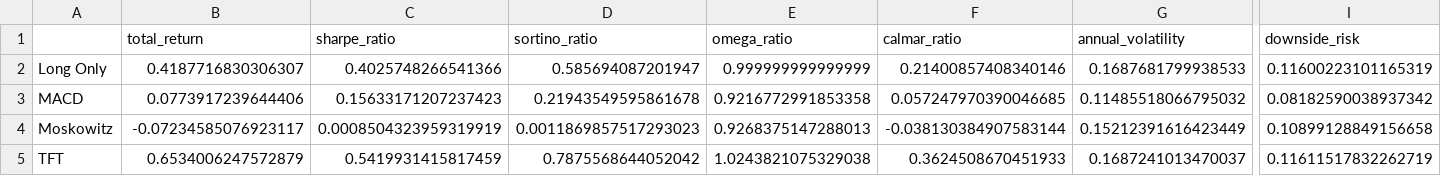
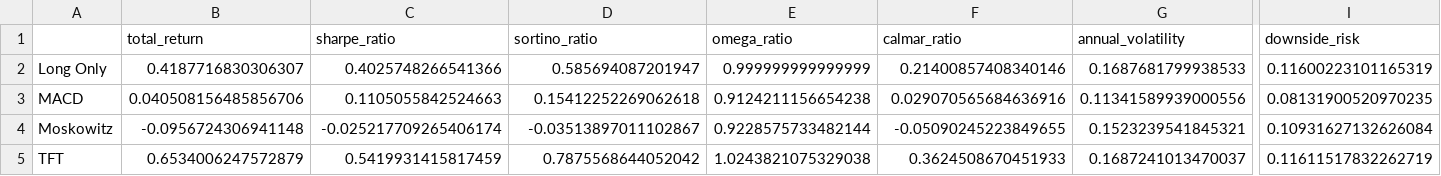
Before and after one commit to Lamino1788/TCC_TFT, a CSV file: Backtesting/Results/Metrics/Metrics_BRL=X.csv, drawn as a sheet; only a part is shown, gaps mark what is left out; the diff covers the shown part only; the diff names each change by its address in the sheet, - before the commit and + after, or states it on an @@ line.

```diff
--- a/Backtesting/Results/Metrics/Metrics_BRL=X.csv
+++ b/Backtesting/Results/Metrics/Metrics_BRL=X.csv
-B3 (total_return): 0.0773917239644406
+B3 (total_return): 0.040508156485856706
-C3 (sharpe_ratio): 0.15633171207237423
+C3 (sharpe_ratio): 0.1105055842524663
-D3 (sortino_ratio): 0.21943549595861678
+D3 (sortino_ratio): 0.15412252269062618
-E3 (omega_ratio): 0.9216772991853358
+E3 (omega_ratio): 0.9124211156654238
-F3 (calmar_ratio): 0.057247970390046685
+F3 (calmar_ratio): 0.029070565684636916
-G3 (annual_volatility): 0.11485518066795032
+G3 (annual_volatility): 0.11341589939000556
-I3 (downside_risk): 0.08182590038937342
+I3 (downside_risk): 0.08131900520970235
-B4 (total_return): -0.07234585076923117
+B4 (total_return): -0.0956724306941148
-C4 (sharpe_ratio): 0.0008504323959319919
+C4 (sharpe_ratio): -0.025217709265406174
-D4 (sortino_ratio): 0.0011869857517293023
+D4 (sortino_ratio): -0.03513897011102867
-E4 (omega_ratio): 0.9268375147288013
+E4 (omega_ratio): 0.9228575733482144
-F4 (calmar_ratio): -0.038130384907583144
+F4 (calmar_ratio): -0.05090245223849655
-G4 (annual_volatility): 0.15212391616423449
+G4 (annual_volatility): 0.1523239541845321
-I4 (downside_risk): 0.10899128849156658
+I4 (downside_risk): 0.10931627132626084
```
Also changed, not shown: 19 edited cells elsewhere in this file, Backtesting/Results/Metrics/Metrics_AverageEquity.csv, Backtesting/Results/Metrics/Metrics_AverageRenda_Fixa.csv, 17 other files.
